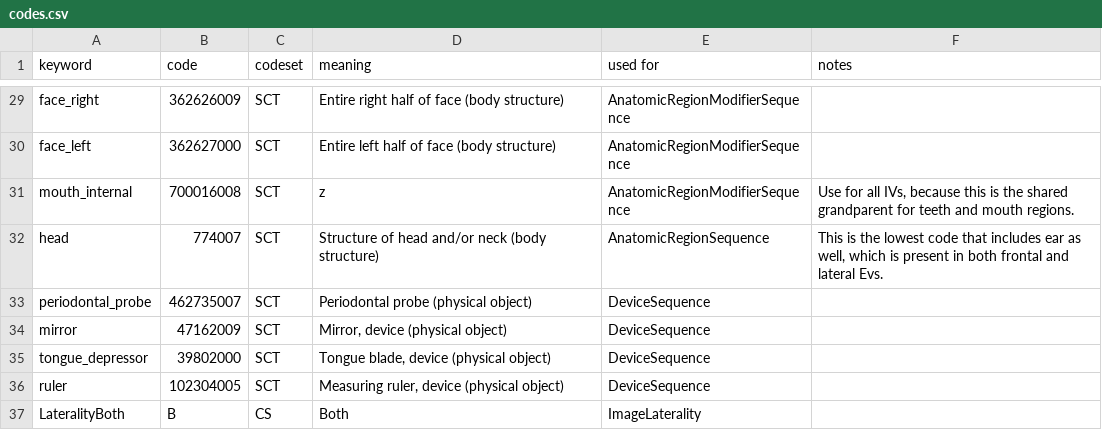
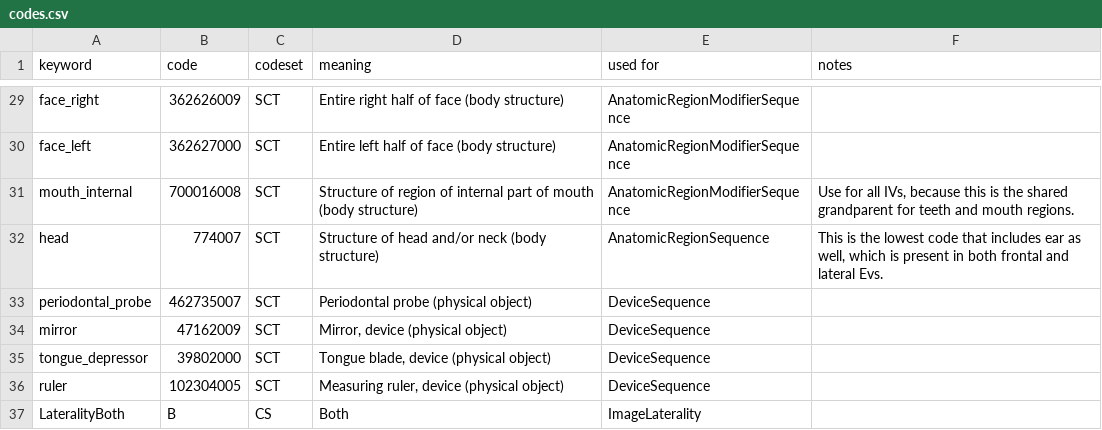
Before and after one commit to open-ortho/dent-oip, a CSV file: source/tables/codes.csv, drawn as a sheet; only a part is shown, gaps mark what is left out.

Commit message:
Fix code meaning.

```diff
--- a/source/tables/codes.csv
+++ b/source/tables/codes.csv
@@ -30,3 +30,3 @@ face_right,362626009,SCT,Entire right half of face (body structure),AnatomicRegi
 face_left,362627000,SCT,Entire left half of face (body structure),AnatomicRegionModifierSequence,
-mouth_internal,700016008,SCT,z,AnatomicRegionModifierSequence,"Use for all IVs, because this is the shared grandparent for teeth and mouth regions."
+mouth_internal,700016008,SCT,Structure of region of internal part of mouth (body structure),AnatomicRegionModifierSequence,"Use for all IVs, because this is the shared grandparent for teeth and mouth regions."
 head,774007,SCT,Structure of head and/or neck (body structure),AnatomicRegionSequence,"This is the lowest code that includes ear as well, which is present in both frontal and lateral Evs."
```
